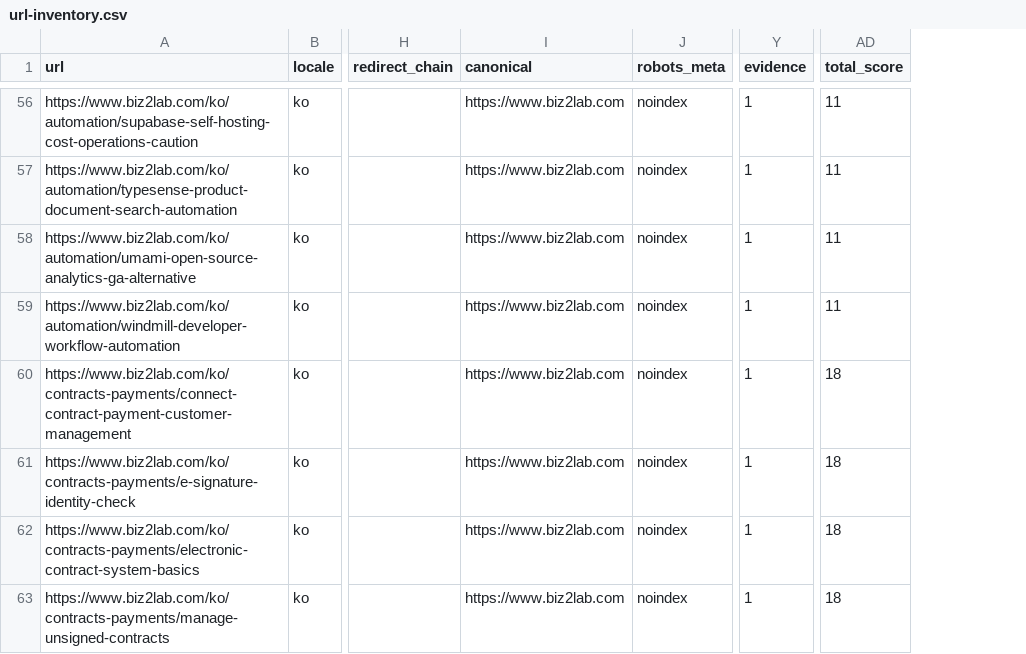
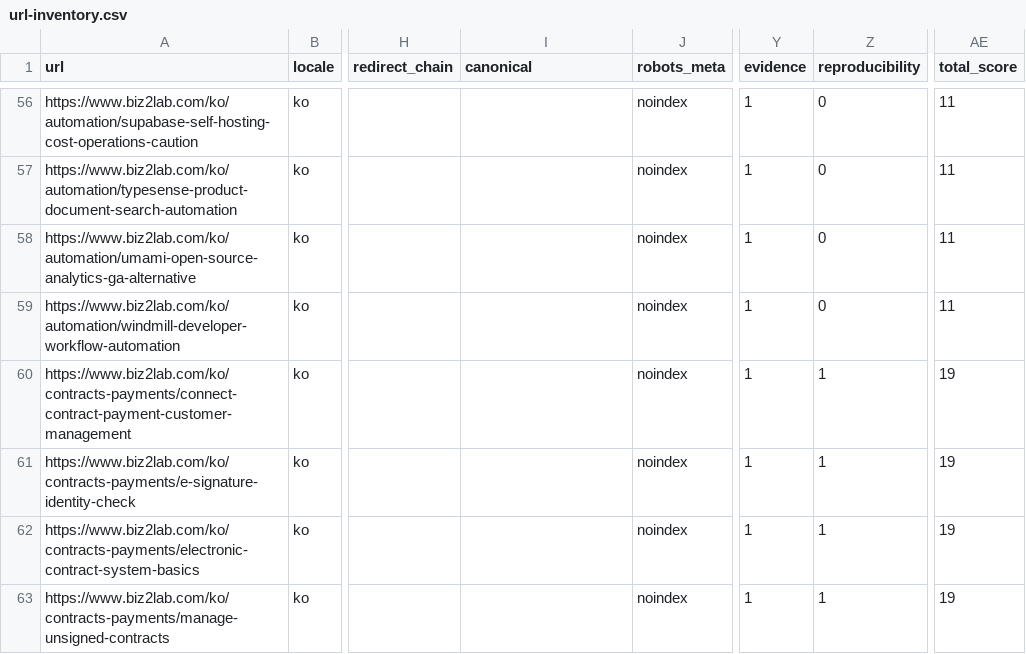
Before and after one commit to mizzang0305-oss/Biz2Lab_Os, a CSV file: docs/adsense-recovery/2026-08-05/url-inventory.csv, drawn as a sheet; only a part is shown, gaps mark what is left out; addresses are those after the commit; the diff covers the shown part only; the diff names each change by its address in the sheet, - before the commit and + after, or states it on an @@ line.

```diff
--- a/docs/adsense-recovery/2026-08-05/url-inventory.csv
+++ b/docs/adsense-recovery/2026-08-05/url-inventory.csv
+column Z (reproducibility), rows 56-63: 0 | 0 | 0 | 0 | 1 | 1 | 1 | 1
-I56:I63 (canonical): https://www.biz2lab.com
+I56:I63 (canonical): (empty)
-AE60:AE63 (total_score): 18
+AE60:AE63 (total_score): 19
```
Also changed, not shown: 149 edited cells elsewhere in this file, 10 other files.
